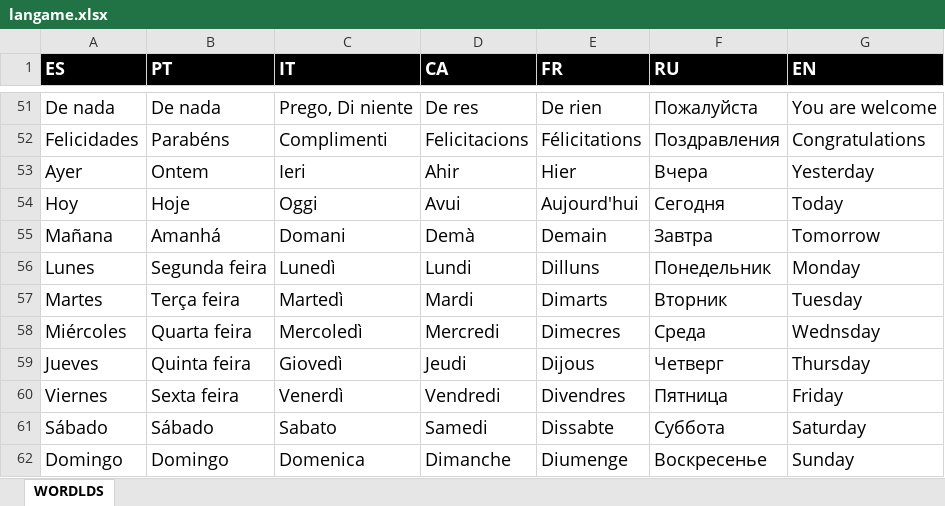
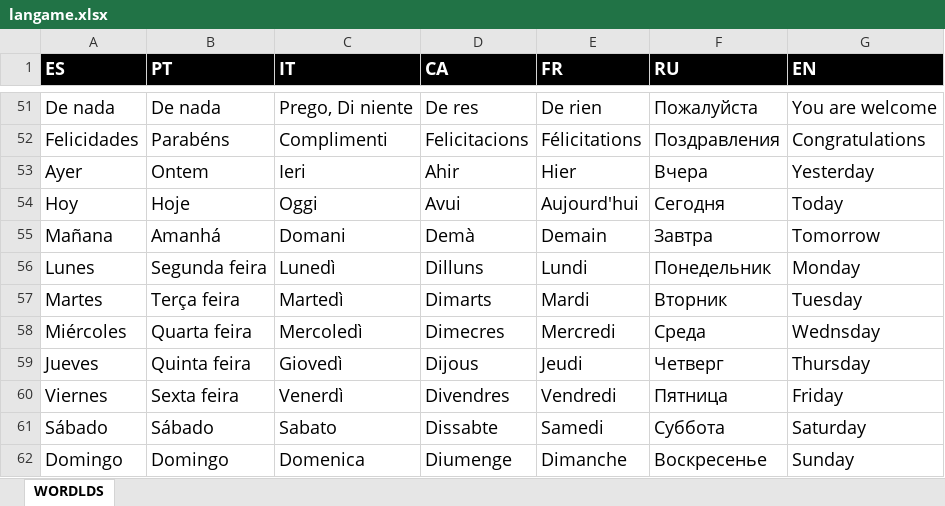
Before and after one commit to isaacdlp/langame, an Excel workbook: langame.xlsx, sheet WORDLDS, drawn as a sheet; only a part is shown, gaps mark what is left out; values as stored, in another font and other column widths than the file's, no borders; the diff names each change by its address in the sheet, - before the commit and + after, or states it on an @@ line.

```diff
--- a/langame.xlsx (sheet WORDLDS)
+++ b/langame.xlsx (sheet WORDLDS)
-D56 (CA): Lundi
+D56 (CA): Dilluns
-E56 (FR): Dilluns
+E56 (FR): Lundi
-D57 (CA): Mardi
+D57 (CA): Dimarts
-E57 (FR): Dimarts
+E57 (FR): Mardi
-D58 (CA): Mercredi
+D58 (CA): Dimecres
-E58 (FR): Dimecres
+E58 (FR): Mercredi
-D59 (CA): Jeudi
+D59 (CA): Dijous
-E59 (FR): Dijous
+E59 (FR): Jeudi
-D60 (CA): Vendredi
+D60 (CA): Divendres
-E60 (FR): Divendres
+E60 (FR): Vendredi
-D61 (CA): Samedi
+D61 (CA): Dissabte
-E61 (FR): Dissabte
+E61 (FR): Samedi
-D62 (CA): Dimanche
+D62 (CA): Diumenge
-E62 (FR): Diumenge
+E62 (FR): Dimanche
```
Also changed, not shown: 2 other files.
